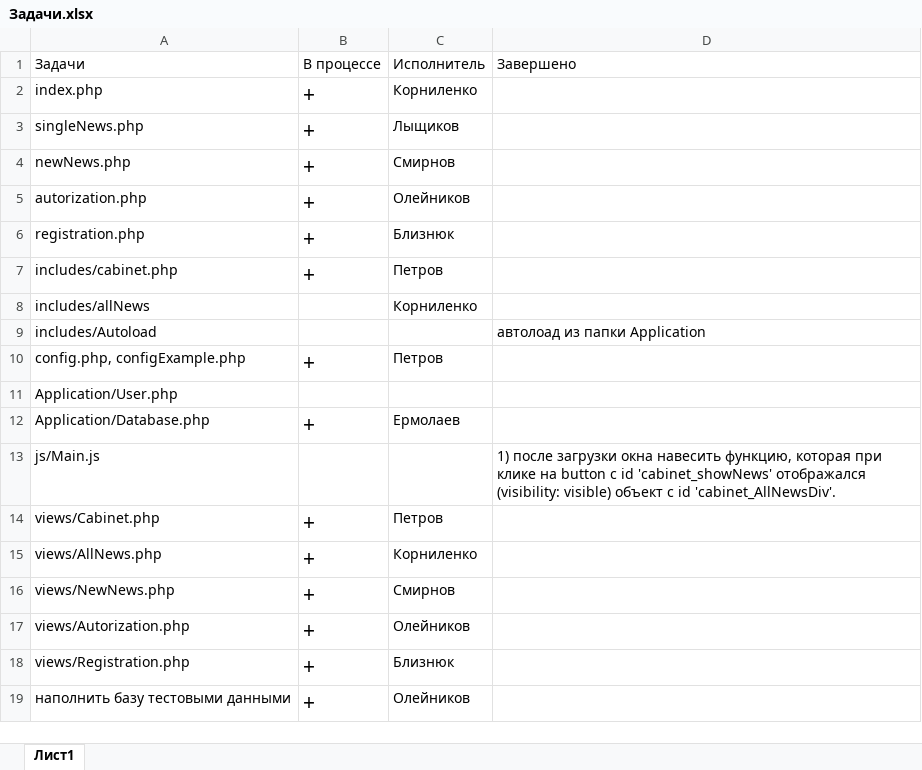
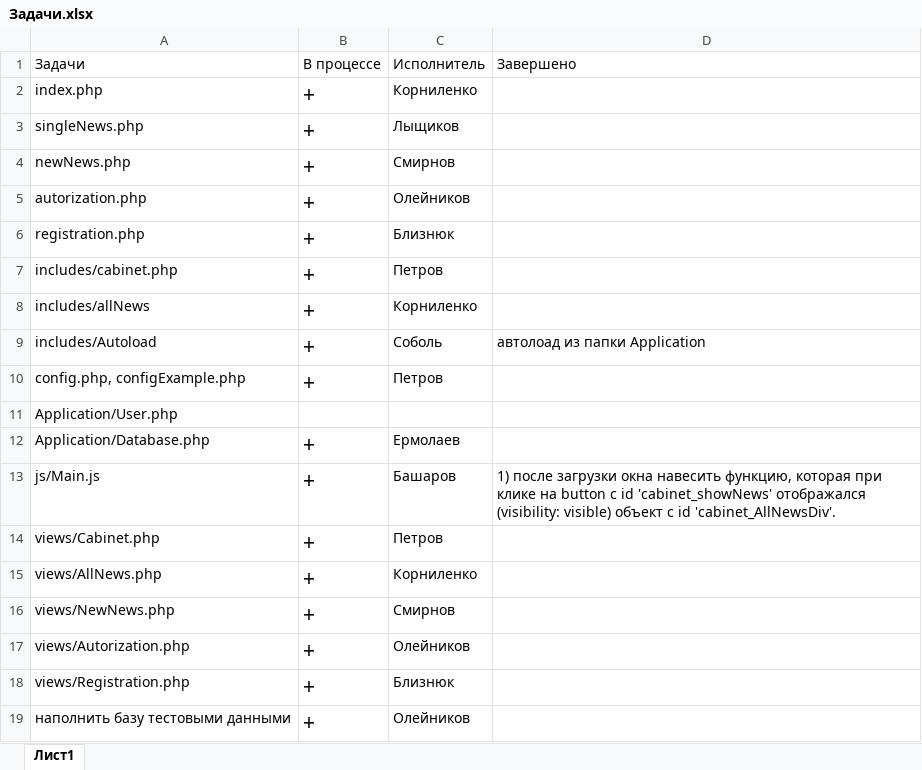
Before and after one commit to IlliaBasharov/oct-blog, an Excel workbook: else/Задачи.xlsx, sheet Лист1, drawn as a sheet; values as stored, in another font and other column widths than the file's, no borders; the diff names each change by its address in the sheet, - before the commit and + after, or states it on an @@ line.

Commit message:
update plan

```diff
--- a/else/Задачи.xlsx (sheet Лист1)
+++ b/else/Задачи.xlsx (sheet Лист1)
-B8:B9: (empty)
+B8:B9: +
-C9: (empty)
+C9: Соболь
-B13: (empty)
+B13: +
-C13: (empty)
+C13: Башаров
```
